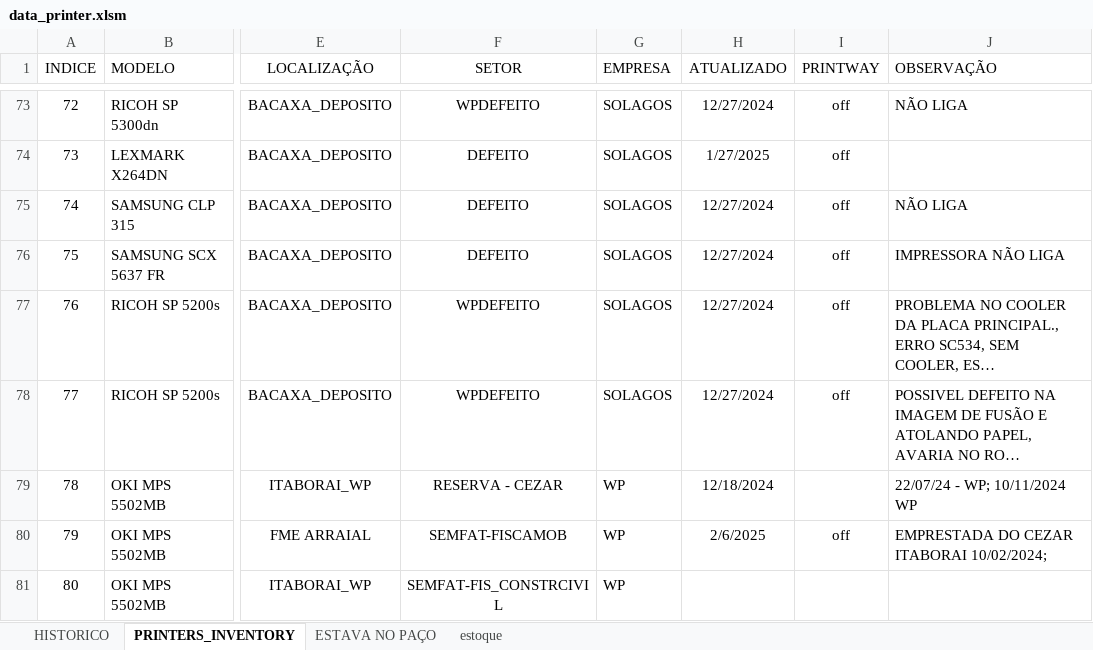
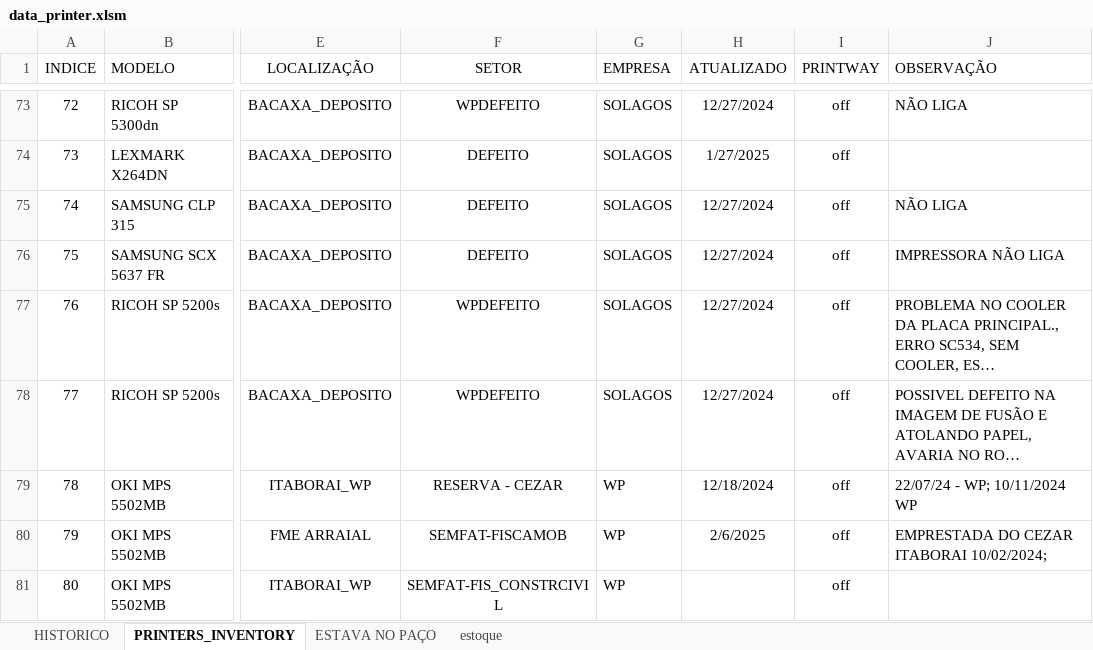
Before and after one commit to flavio-foa-dev/excel, an Excel workbook: data_printer.xlsm, sheet PRINTERS_INVENTORY, drawn as a sheet; only a part is shown, gaps mark what is left out; long unchanged cells end in …; values as stored, in another font and other column widths than the file's, no borders; conditional formats and table styles not drawn; the diff covers the shown part only; the diff names each change by its address in the sheet, - before the commit and + after, or states it on an @@ line.

```diff
--- a/data_printer.xlsm (sheet PRINTERS_INVENTORY)
+++ b/data_printer.xlsm (sheet PRINTERS_INVENTORY)
-I79 (PRINTWAY): (empty)
+I79 (PRINTWAY): off
-I81 (PRINTWAY): (empty)
+I81 (PRINTWAY): off
```
Also changed, not shown: 19 edited cells elsewhere in this sheet.
